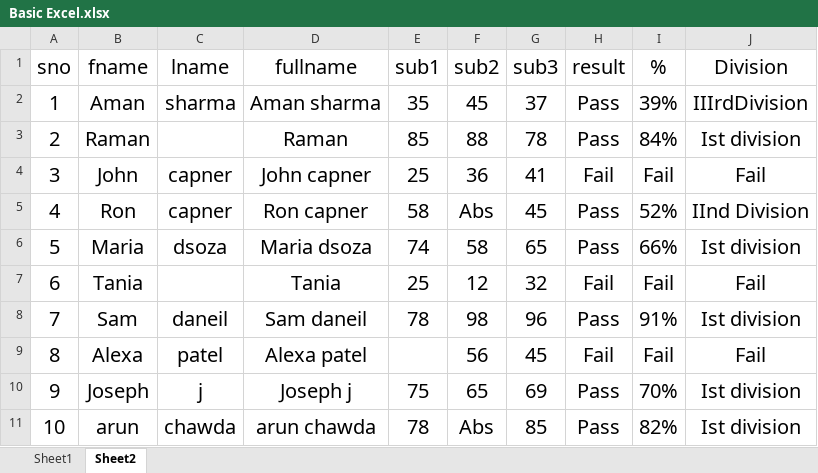
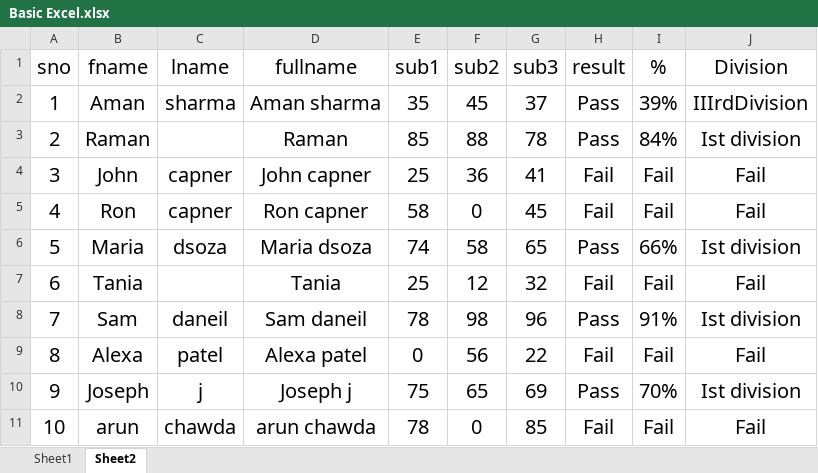
Before and after one commit to codershalini210/python_DA, an Excel workbook: pandas_programs/Basic Excel.xlsx, sheet Sheet2, drawn as a sheet; values as stored, in another font and other column widths than the file's, no borders; the diff names each change by its address in the sheet, - before the commit and + after, or states it on an @@ line.

```diff
--- a/pandas_programs/Basic Excel.xlsx (sheet Sheet2)
+++ b/pandas_programs/Basic Excel.xlsx (sheet Sheet2)
-F5 (sub2): Abs
+F5 (sub2): 0
-H5 (result): Pass
+H5 (result): Fail
-I5 (%): 52%
+I5 (%): Fail
-J5 (Division): IInd Division
+J5 (Division): Fail
-E9 (sub1): (empty)
+E9 (sub1): 0
-G9 (sub3): 45
+G9 (sub3): 22
-F11 (sub2): Abs
+F11 (sub2): 0
-H11 (result): Pass
+H11 (result): Fail
-I11 (%): 82%
+I11 (%): Fail
-J11 (Division): Ist division
+J11 (Division): Fail
```
Also changed, not shown: 5 other files.
